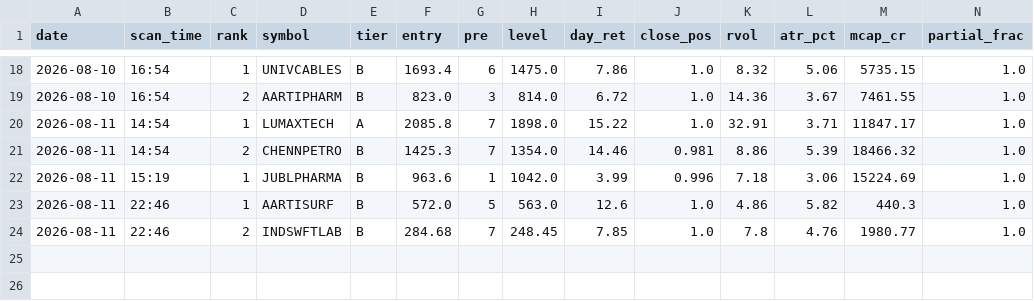
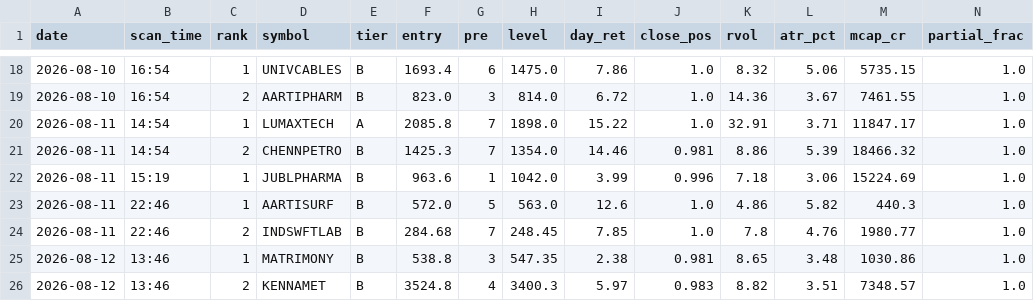
Before and after one commit to atikhalde/weekly, a CSV file: btst_picks.csv, drawn as a sheet; only a part is shown, gaps mark what is left out; rows hold the shown columns only; the diff names each change by its address in the sheet, - before the commit and + after, or states it on an @@ line.

```diff
--- a/btst_picks.csv
+++ b/btst_picks.csv
+row 25: 2026-08-12 | 13:46 | 1 | MATRIMONY | B | 538.8 | 3 | 547.35 | 2.38 | 0.981 | 8.65 | 3.48 | 1030.86 | 1.0
+row 26: 2026-08-12 | 13:46 | 2 | KENNAMET | B | 3524.8 | 4 | 3400.3 | 5.97 | 0.983 | 8.82 | 3.51 | 7348.57 | 1.0
```
Also changed, not shown: anticipate_picks.csv.
